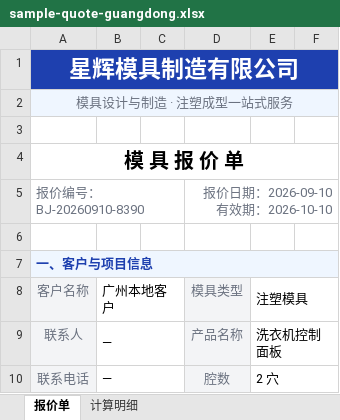
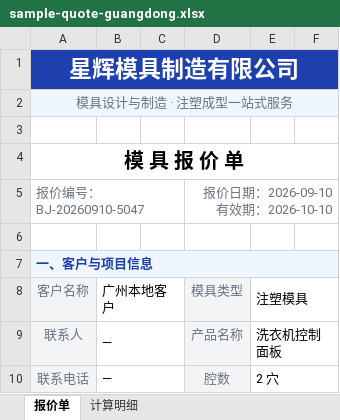
Before and after one commit to Billow-p/mujubaoj8, an Excel workbook: prototype/sample-quote-guangdong.xlsx, sheet 报价单, drawn as a sheet; only a part is shown; values as stored, in another font and other column widths than the file's, no borders; the diff names each change by its address in the sheet, - before the commit and + after, or states it on an @@ line.

```diff
--- a/prototype/sample-quote-guangdong.xlsx (sheet 报价单)
+++ b/prototype/sample-quote-guangdong.xlsx (sheet 报价单)
-A5 (客户名称): 报价编号：BJ-20260910-8390
+A5 (客户名称): 报价编号：BJ-20260910-5047
```
Also changed, not shown: sheet 计算明细, prototype/sample-quote.xlsx, 8 other files.
